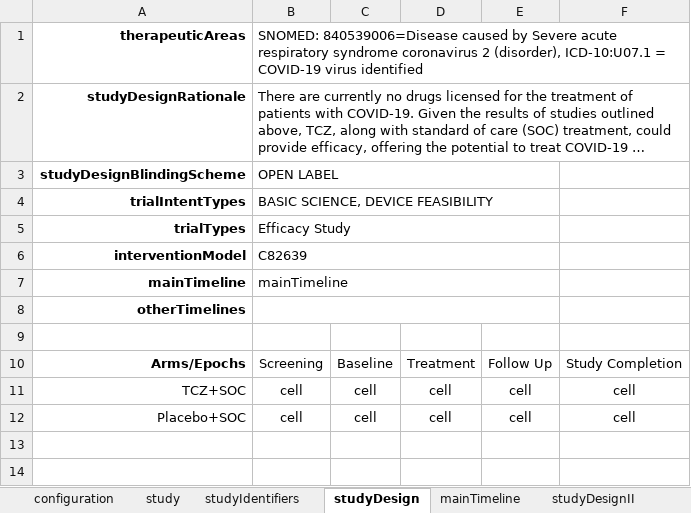
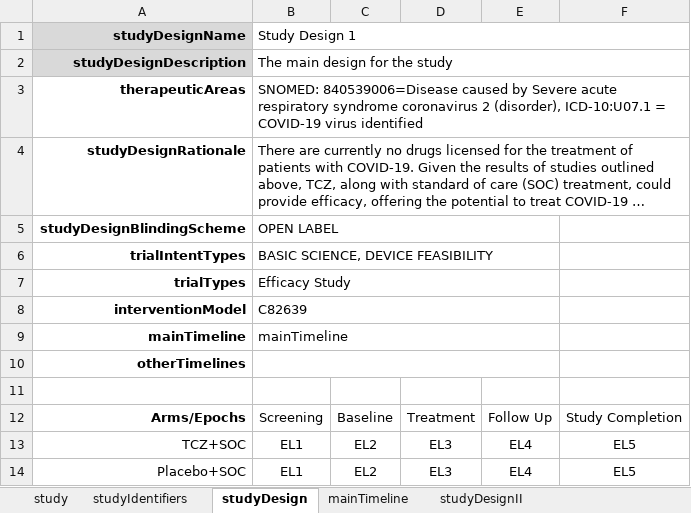
Before and after one commit to cdisc-org/DDF-RA, an Excel workbook: Deliverables/IG/examples/Roche Phase 3 NCT04320615.xlsx, sheet studyDesign, drawn as a sheet; long unchanged cells end in …; values as stored, in another font and other column widths than the file's, no borders; addresses are those after the commit; the diff names each change by its address in the sheet, - before the commit and + after, or states it on an @@ line.

Commit message:
Inclusion of expanded encounters and inclusion of elements within cells

```diff
--- a/Deliverables/IG/examples/Roche Phase 3 NCT04320615.xlsx (sheet studyDesign)
+++ b/Deliverables/IG/examples/Roche Phase 3 NCT04320615.xlsx (sheet studyDesign)
+row 1: studyDesignName | Study Design 1
+row 2: studyDesignDescription | The main design for the study
-B13:B14: cell
+B13:B14: EL1
-C13:C14: cell
+C13:C14: EL2
-D13:D14: cell
+D13:D14: EL3
-E13:E14: cell
+E13:E14: EL4
-F13:F14: cell
+F13:F14: EL5
```
Also changed, not shown: sheet mainTimeline, other sheet tabs, Deliverables/IG/examples/cycles_1.xlsx, Deliverables/IG/examples/profile_1.xlsx, 12 other files.
